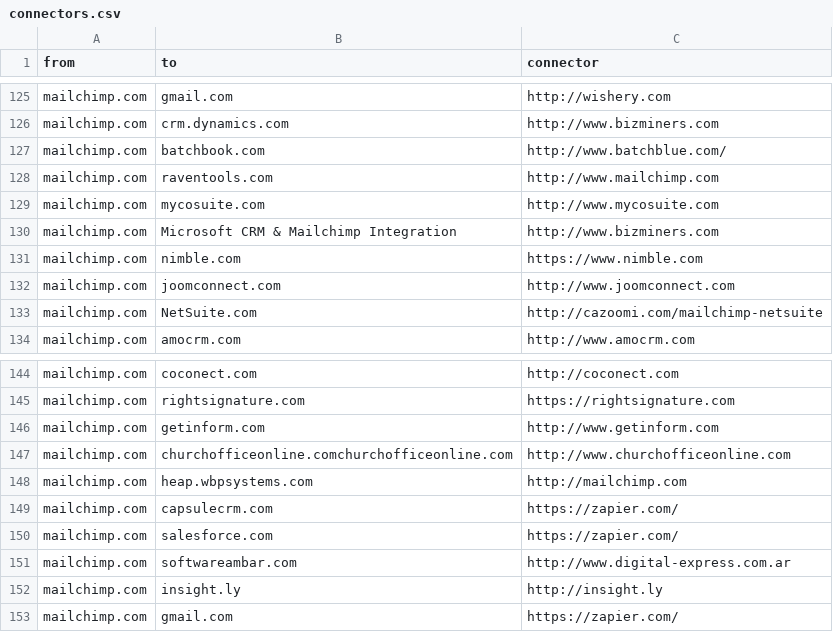
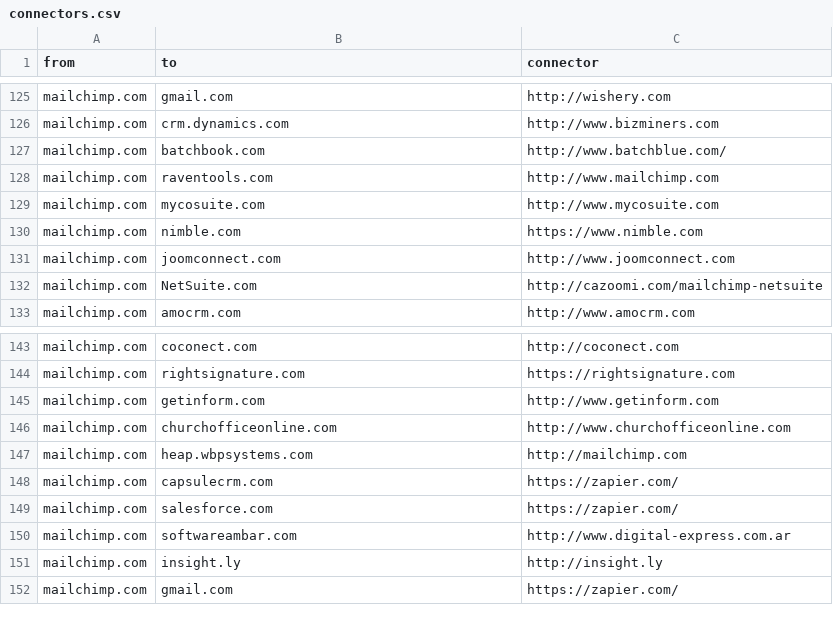
Before and after one commit to scraperwiki/res35, a CSV file: connectors.csv, drawn as a sheet; only a part is shown, gaps mark what is left out.

Commit message:
fixed last few things

```diff
--- a/connectors.csv
+++ b/connectors.csv
@@ -129,3 +129,2 @@ mailchimp.com,raventools.com,http://www.mailchimp.com
 mailchimp.com,mycosuite.com,http://www.mycosuite.com
-mailchimp.com,Microsoft CRM & Mailchimp Integration,http://www.bizminers.com
 mailchimp.com,nimble.com,https://www.nimble.com
@@ -146,3 +145,3 @@ mailchimp.com,rightsignature.com,https://rightsignature.com
 mailchimp.com,getinform.com,http://www.getinform.com
-mailchimp.com,churchofficeonline.comchurchofficeonline.com,http://www.churchofficeonline.com
+mailchimp.com,churchofficeonline.com,http://www.churchofficeonline.com
 mailchimp.com,heap.wbpsystems.com,http://mailchimp.com
```
